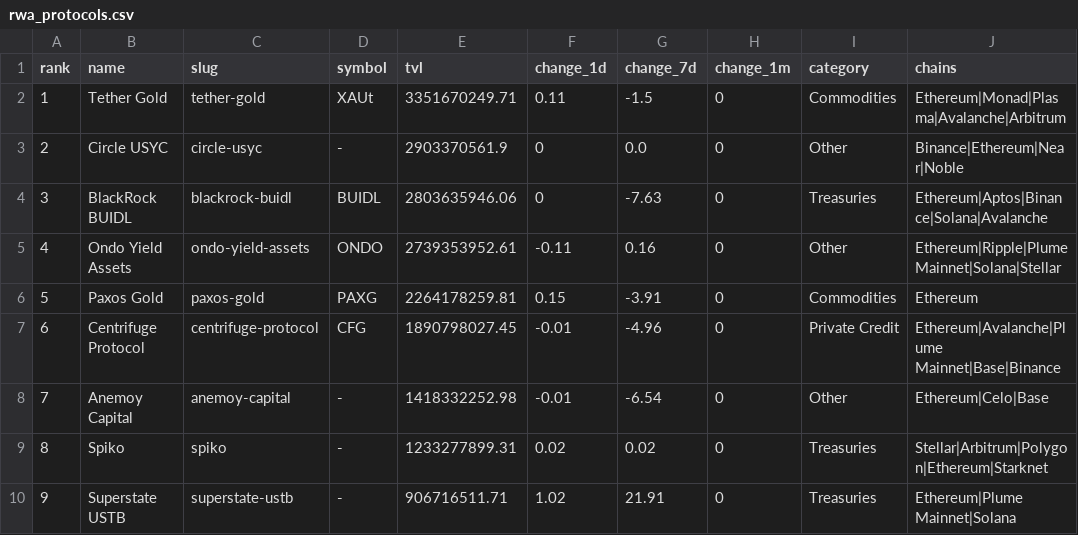
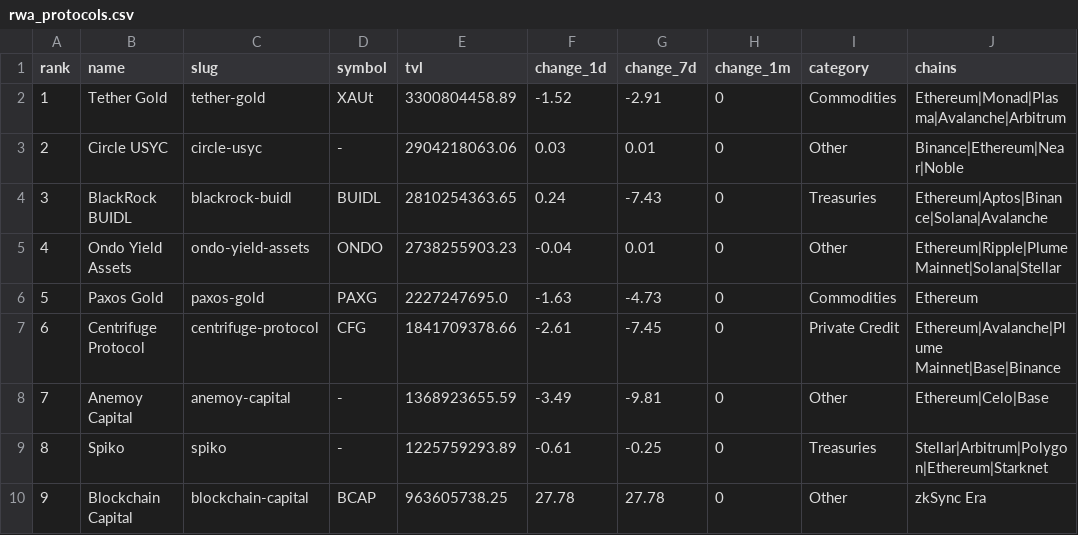
Before and after one commit to kittycapital/rwa-dashboard, a CSV file: data/rwa_protocols.csv, drawn as a sheet; only a part is shown; the diff covers the shown part only.

```diff
--- a/data/rwa_protocols.csv
+++ b/data/rwa_protocols.csv
@@ -1,10 +1,10 @@
 rank,name,slug,symbol,tvl,change_1d,change_7d,change_1m,category,chains
-1,Tether Gold,tether-gold,XAUt,3351670249.71,0.11,-1.5,0,Commodities,Ethereum|Monad|Plasma|Avalanche|Arbitrum
-2,Circle USYC,circle-usyc,-,2903370561.9,0,0.0,0,Other,Binance|Ethereum|Near|Noble
-3,BlackRock BUIDL,blackrock-buidl,BUIDL,2803635946.06,0,-7.63,0,Treasuries,Ethereum|Aptos|Binance|Solana|Avalanche
-4,Ondo Yield Assets,ondo-yield-assets,ONDO,2739353952.61,-0.11,0.16,0,Other,Ethereum|Ripple|Plume Mainnet|Solana|Stellar
-5,Paxos Gold,paxos-gold,PAXG,2264178259.81,0.15,-3.91,0,Commodities,Ethereum
-6,Centrifuge Protocol,centrifuge-protocol,CFG,1890798027.45,-0.01,-4.96,0,Private Credit,Ethereum|Avalanche|Plume Mainnet|Base|Binance
-7,Anemoy Capital,anemoy-capital,-,1418332252.98,-0.01,-6.54,0,Other,Ethereum|Celo|Base
-8,Spiko,spiko,-,1233277899.31,0.02,0.02,0,Treasuries,Stellar|Arbitrum|Polygon|Ethereum|Starknet
-9,Superstate USTB,superstate-ustb,-,906716511.71,1.02,21.91,0,Treasuries,Ethereum|Plume Mainnet|Solana
+1,Tether Gold,tether-gold,XAUt,3300804458.89,-1.52,-2.91,0,Commodities,Ethereum|Monad|Plasma|Avalanche|Arbitrum
+2,Circle USYC,circle-usyc,-,2904218063.06,0.03,0.01,0,Other,Binance|Ethereum|Near|Noble
+3,BlackRock BUIDL,blackrock-buidl,BUIDL,2810254363.65,0.24,-7.43,0,Treasuries,Ethereum|Aptos|Binance|Solana|Avalanche
+4,Ondo Yield Assets,ondo-yield-assets,ONDO,2738255903.23,-0.04,0.01,0,Other,Ethereum|Ripple|Plume Mainnet|Solana|Stellar
+5,Paxos Gold,paxos-gold,PAXG,2227247695.0,-1.63,-4.73,0,Commodities,Ethereum
+6,Centrifuge Protocol,centrifuge-protocol,CFG,1841709378.66,-2.61,-7.45,0,Private Credit,Ethereum|Avalanche|Plume Mainnet|Base|Binance
+7,Anemoy Capital,anemoy-capital,-,1368923655.59,-3.49,-9.81,0,Other,Ethereum|Celo|Base
+8,Spiko,spiko,-,1225759293.89,-0.61,-0.25,0,Treasuries,Stellar|Arbitrum|Polygon|Ethereum|Starknet
+9,Blockchain Capital,blockchain-capital,BCAP,963605738.25,27.78,27.78,0,Other,zkSync Era
```
Also changed, not shown: 100 edited cells elsewhere in this file, data/rwa_category_history.csv, data/rwa_chains.csv, 3 other files.
